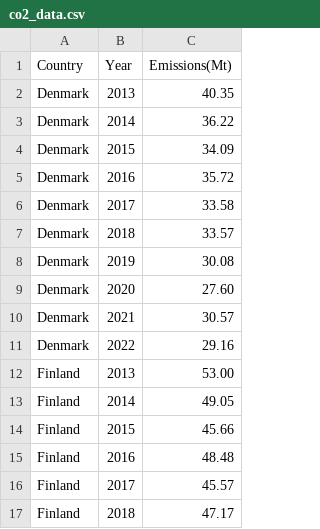
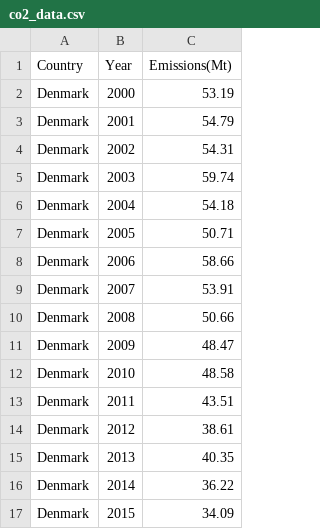
Before and after one commit to aysualiyevaa/aysualiyevaa.github.io, a CSV file: co2_data.csv, drawn as a sheet; only a part is shown; the shorter side is filled out with more unchanged rows; the diff covers the shown part only.

Commit message:
Add files via upload

```diff
--- a/co2_data.csv
+++ b/co2_data.csv
@@ -1,2 +1,15 @@
 Country,Year,Emissions(Mt)
+Denmark,2000,53.19
+Denmark,2001,54.79
+Denmark,2002,54.31
+Denmark,2003,59.74
+Denmark,2004,54.18
+Denmark,2005,50.71
+Denmark,2006,58.66
+Denmark,2007,53.91
+Denmark,2008,50.66
+Denmark,2009,48.47
+Denmark,2010,48.58
+Denmark,2011,43.51
+Denmark,2012,38.61
 Denmark,2013,40.35
```
Also changed, not shown: 52 added rows elsewhere in this file.
